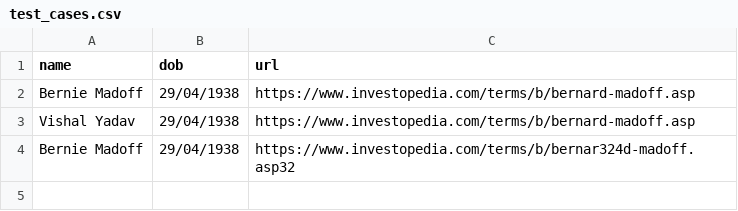
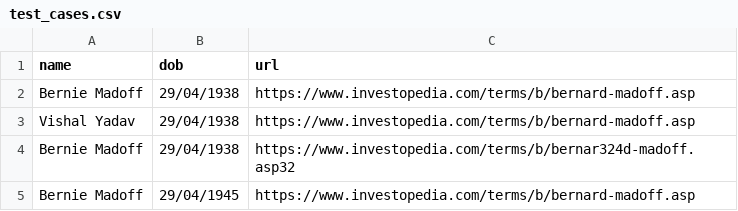
Before and after one commit to Rodio346/Article_person_verification, a CSV file: test_cases.csv, drawn as a sheet.

Commit message:
Refactor Article Person Verification System
- Restructured the main application logic in `main.py` to improve readability and maintainability.
- Introduced a new `run_verification` function to encapsulate the verification process for individual test cases.
- Modularized configuration settings into a dedicated `src/config` package, including prompts and environment variables.
- Created a `src/graph` package to handle LangGraph workflow, including nodes, edges, and state definitions.
- Added utility functions for web scraping and file loading in `src/utils`.
- Updated test cases in `test_cases.csv` for better coverage.
- Enhanced error handling and logging throughout the application.

```diff
--- a/test_cases.csv
+++ b/test_cases.csv
@@ -4 +4,2 @@ Vishal Yadav,29/04/1938,https://www.investopedia.com/terms/b/bernard-madoff.asp
 Bernie Madoff,29/04/1938,https://www.investopedia.com/terms/b/bernar324d-madoff.asp32
+Bernie Madoff,29/04/1945,https://www.investopedia.com/terms/b/bernard-madoff.asp
```
Also changed, not shown: 15 other files.
